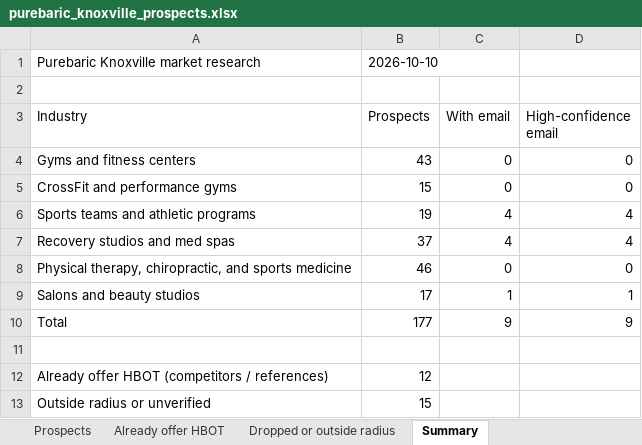
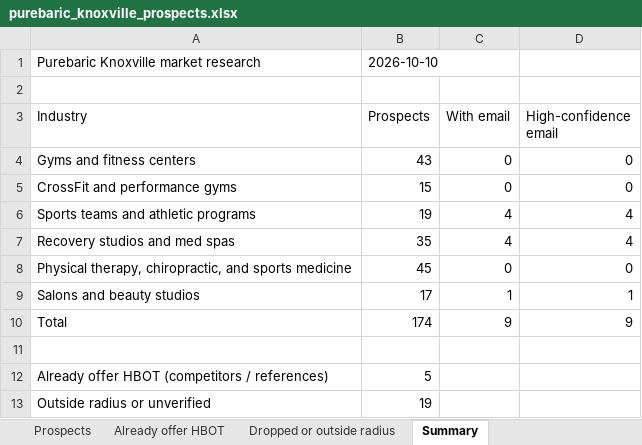
Before and after one commit to matthewbailie/purebaric-newsite, an Excel workbook: _internal/research/knoxville-tennessee/purebaric_knoxville_prospects.xlsx, sheet Summary, drawn as a sheet; values as stored, in another font and other column widths than the file's, no borders; the diff names each change by its address in the sheet, - before the commit and + after, or states it on an @@ line.

```diff
--- a/_internal/research/knoxville-tennessee/purebaric_knoxville_prospects.xlsx (sheet Summary)
+++ b/_internal/research/knoxville-tennessee/purebaric_knoxville_prospects.xlsx (sheet Summary)
-B7 (Prospects): 37
+B7 (Prospects): 35
-B8 (Prospects): 46
+B8 (Prospects): 45
-B10 (Prospects): 177
+B10 (Prospects): 174
-B12 (Prospects): 12
+B12 (Prospects): 5
-B13 (Prospects): 15
+B13 (Prospects): 19
```
Also changed, not shown: sheet Prospects, sheet Already offer HBOT, sheet Dropped or outside radius, _internal/research/knoxville-tennessee/purebaric_knoxville_hbot_providers.xlsx, 5 other files.
